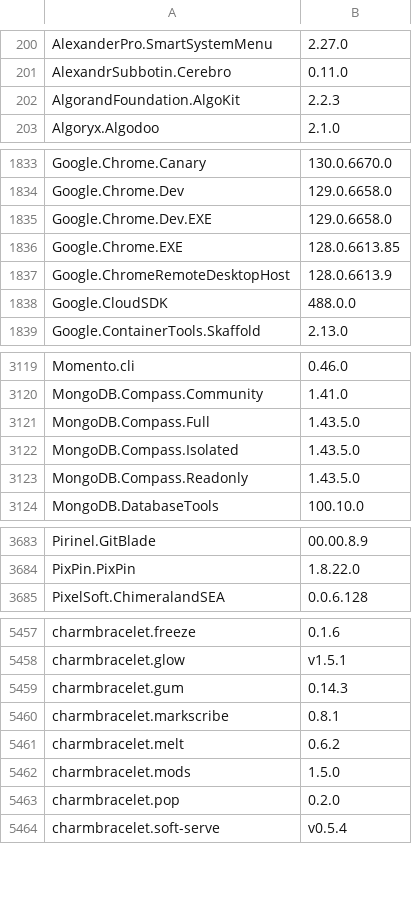
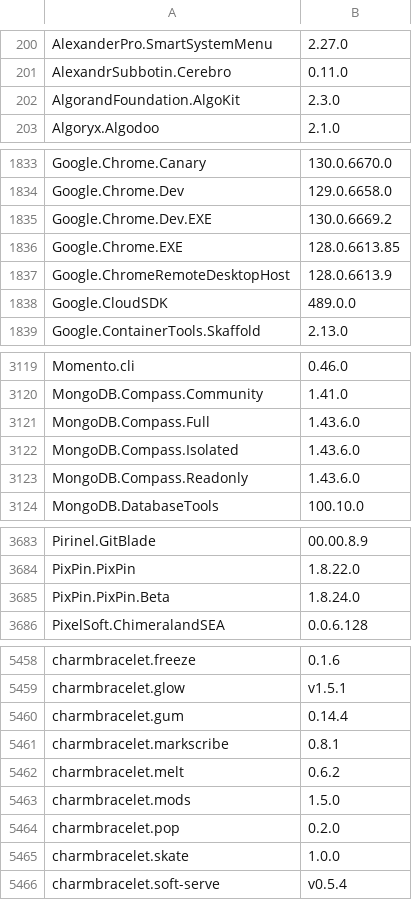
Before and after one commit to svrooij/winget-pkgs-index, a CSV file: index.csv, drawn as a sheet; only a part is shown, gaps mark what is left out; the diff covers the shown part only.

```diff
--- a/index.csv
+++ b/index.csv
@@ -201,3 +201,3 @@
 "AlexandrSubbotin.Cerebro","0.11.0"
-"AlgorandFoundation.AlgoKit","2.2.3"
+"AlgorandFoundation.AlgoKit","2.3.0"
 "Algoryx.Algodoo","2.1.0"
@@ -1834,6 +1834,6 @@
 "Google.Chrome.Dev","129.0.6658.0"
-"Google.Chrome.Dev.EXE","129.0.6658.0"
+"Google.Chrome.Dev.EXE","130.0.6669.2"
 "Google.Chrome.EXE","128.0.6613.85"
 "Google.ChromeRemoteDesktopHost","128.0.6613.9"
-"Google.CloudSDK","488.0.0"
+"Google.CloudSDK","489.0.0"
 "Google.ContainerTools.Skaffold","2.13.0"
@@ -3120,5 +3120,5 @@
 "MongoDB.Compass.Community","1.41.0"
-"MongoDB.Compass.Full","1.43.5.0"
-"MongoDB.Compass.Isolated","1.43.5.0"
-"MongoDB.Compass.Readonly","1.43.5.0"
+"MongoDB.Compass.Full","1.43.6.0"
+"MongoDB.Compass.Isolated","1.43.6.0"
+"MongoDB.Compass.Readonly","1.43.6.0"
 "MongoDB.DatabaseTools","100.10.0"
@@ -3684,2 +3684,3 @@
 "PixPin.PixPin","1.8.22.0"
+"PixPin.PixPin.Beta","1.8.24.0"
 "PixelSoft.ChimeralandSEA","0.0.6.128"
@@ -5458,3 +5459,3 @@
 "charmbracelet.glow","v1.5.1"
-"charmbracelet.gum","0.14.3"
+"charmbracelet.gum","0.14.4"
 "charmbracelet.markscribe","0.8.1"
@@ -5463,2 +5464,3 @@
 "charmbracelet.pop","0.2.0"
+"charmbracelet.skate","1.0.0"
 "charmbracelet.soft-serve","v0.5.4"
```
Also changed, not shown: 27 edited cells elsewhere in this file, 1 other file.
